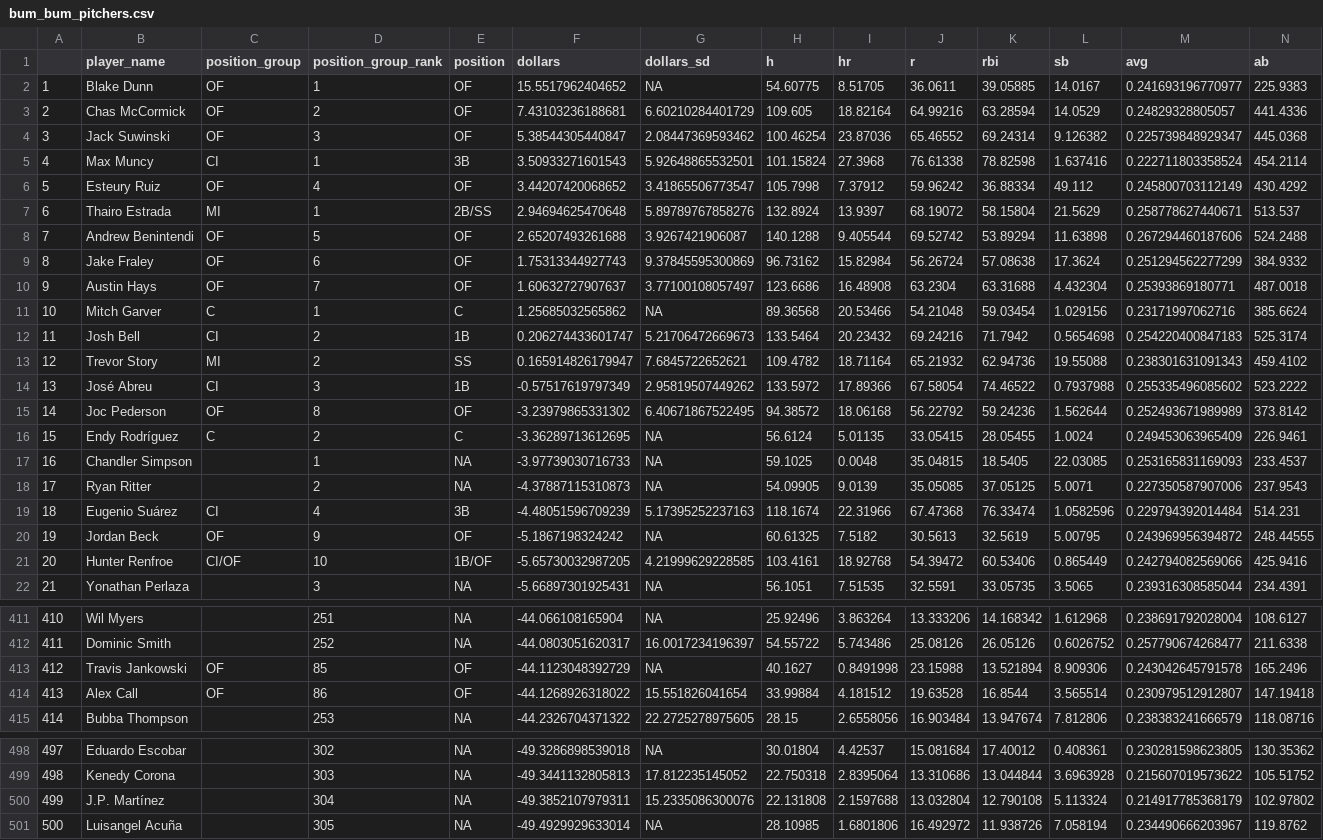
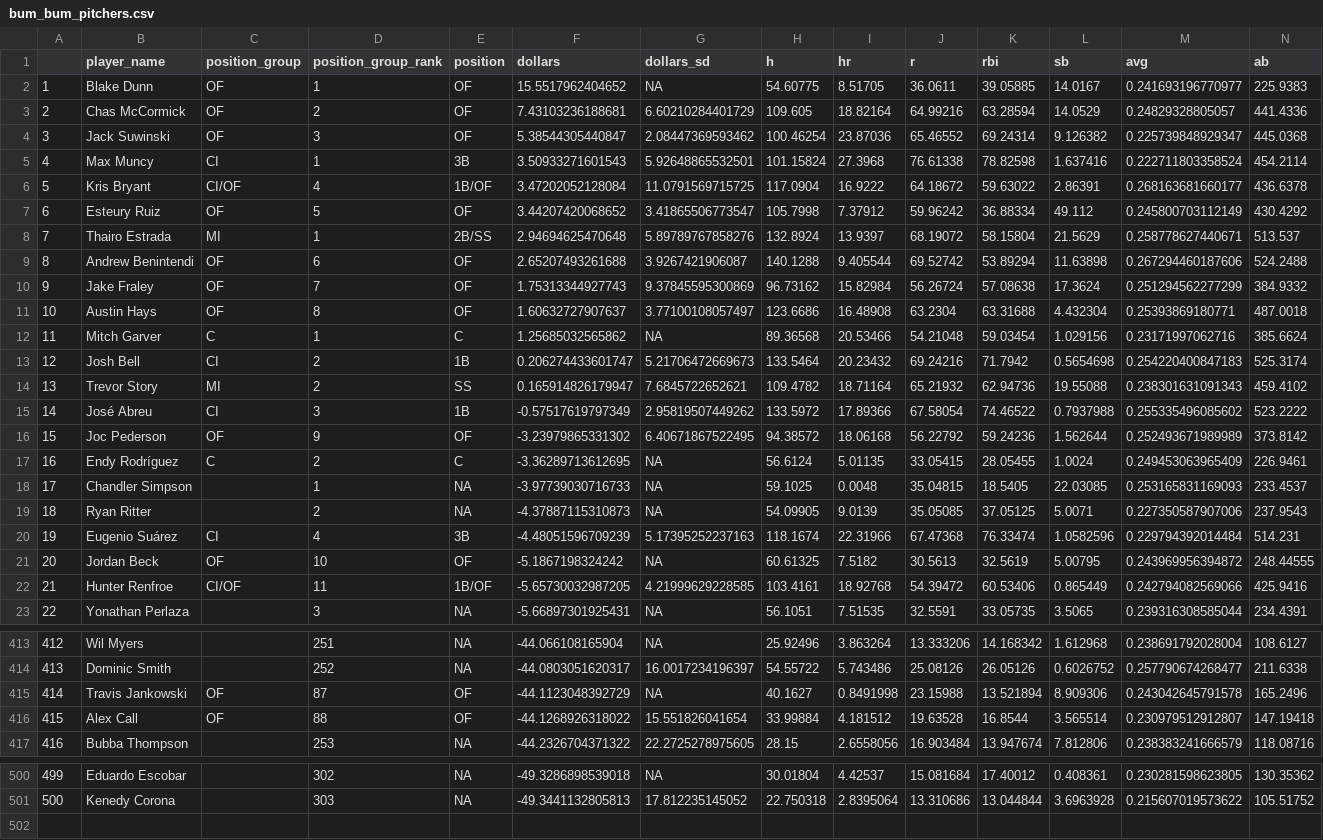
Before and after one commit to SamuelLachance/Betting, a CSV file: ottoneu/bum_bum_pitchers.csv, drawn as a sheet; only a part is shown, gaps mark what is left out; removed rows and columns are numbered as before the commit, all else as after; rows hold the shown columns only; the diff covers the shown part only; the diff names each change by its address in the sheet, - before the commit and + after, or states it on an @@ line.

```diff
--- a/ottoneu/bum_bum_pitchers.csv
+++ b/ottoneu/bum_bum_pitchers.csv
+row 6: 5 | Kris Bryant | CI/OF | 4 | 1B/OF | 3.47202052128084 | 11.0791569715725 | 117.0904 | 16.9222 | 64.18672 | 59.63022 | 2.86391 | 0.268163681660177 | 436.6378
@@ column A renumbered between rows 7 and 501 @@
-D7 (position_group_rank): 4
+D7 (position_group_rank): 5
-D9 (position_group_rank): 5
+D9 (position_group_rank): 6
-D10 (position_group_rank): 6
+D10 (position_group_rank): 7
-D11 (position_group_rank): 7
+D11 (position_group_rank): 8
-D16 (position_group_rank): 8
+D16 (position_group_rank): 9
-D21 (position_group_rank): 9
+D21 (position_group_rank): 10
-D22 (position_group_rank): 10
+D22 (position_group_rank): 11
-D415 (position_group_rank): 85
+D415 (position_group_rank): 87
-D416 (position_group_rank): 86
+D416 (position_group_rank): 88
-row 500: 499 | J.P. Martínez |  | 304 | NA | -49.3852107979311 | 15.2335086300076 | 22.131808 | 2.1597688 | 13.032804 | 12.790108 | 5.113324 | 0.214917785368179 | 102.97802
-row 501: 500 | Luisangel Acuña |  | 305 | NA | -49.4929929633014 | NA | 28.10985 | 1.6801806 | 16.492972 | 11.938726 | 7.058194 | 0.234490666203967 | 119.8762
```
Also changed, not shown: 1 added row and 95 edited cells elsewhere in this file, ottoneu/all_pitchers.csv, ottoneu/dani_rojas_pitchers.csv, 2 other files.
